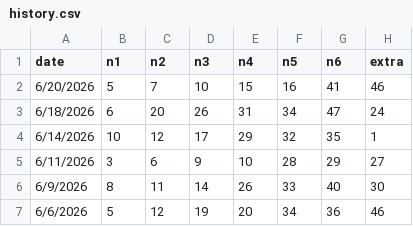
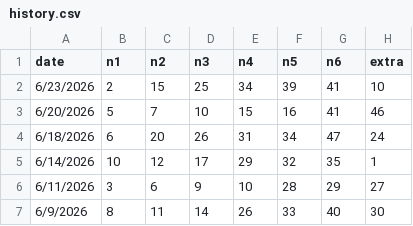
Before and after one commit to aiappdeveloper26/smartwinmarksix, a CSV file: history.csv, drawn as a sheet; only a part is shown; the shorter side is filled out with more unchanged rows.

Commit message:
Add files via upload

```diff
--- a/history.csv
+++ b/history.csv
@@ -1,2 +1,3 @@
 date,n1,n2,n3,n4,n5,n6,extra
+6/23/2026,2,15,25,34,39,41,10
 6/20/2026,5,7,10,15,16,41,46
```
